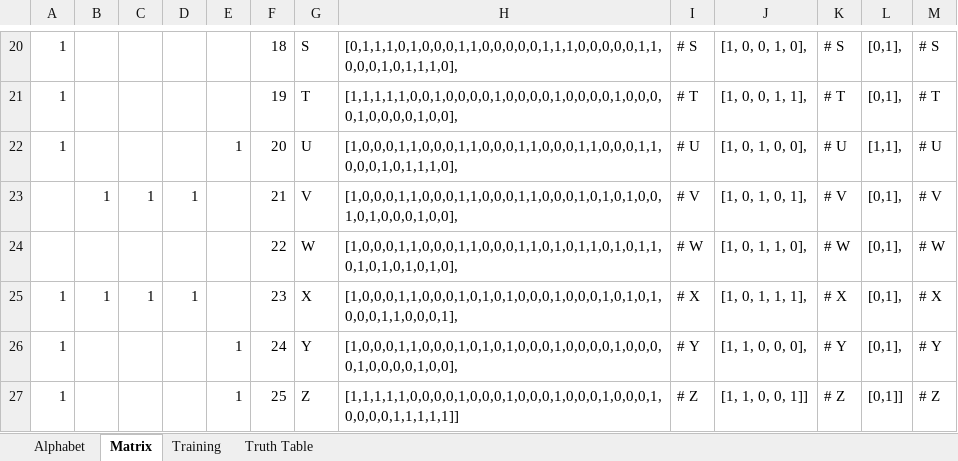
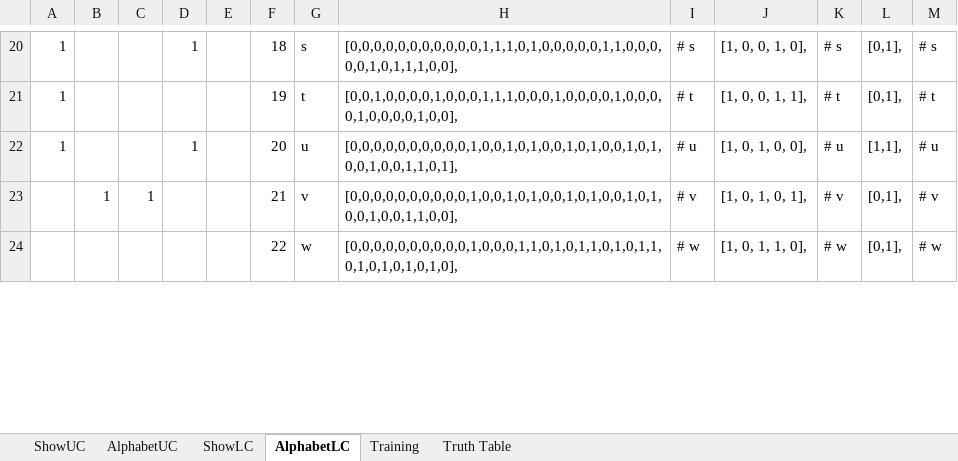
Before and after one commit to EstebanMz/chains-tool-kit, an Excel workbook: IC/Alfabeto Binario.xlsx, sheet AlphabetLC, drawn as a sheet; only a part is shown, gaps mark what is left out; values as stored, in another font and other column widths than the file's, no cell formats; conditional formats not drawn; removed rows and columns are numbered as before the commit, all else as after; the diff covers the shown part only; the diff names each change by its address in the sheet, - before the commit and + after, or states it on an @@ line.

Commit message:
Added lowercase alphabet

```diff
--- a/IC/Alfabeto Binario.xlsx (sheet AlphabetLC)
+++ b/IC/Alfabeto Binario.xlsx (sheet AlphabetLC)
-sheet tab: Alphabet
+sheet tab: ShowUC
-sheet tab: Matrix
+sheet tab: AlphabetLC
+sheet tab: AlphabetUC
+sheet tab: ShowLC
-D20: (empty)
+D20: 1
-G20: S
+G20: s
-H20: [0,1,1,1,0,1,0,0,0,1,1,0,0,0,0,0,1,1,1,0,0,0,0,0,1,1,0,0,0,1,0,1,1,1,0],
+H20: [0,0,0,0,0,0,0,0,0,0,0,1,1,1,0,1,0,0,0,0,0,1,1,0,0,0,0,0,1,0,1,1,1,0,0],
-I20: # S
+I20: # s
-K20: # S
+K20: # s
-M20: # S
+M20: # s
-G21: T
+G21: t
-H21: [1,1,1,1,1,0,0,1,0,0,0,0,1,0,0,0,0,1,0,0,0,0,1,0,0,0,0,1,0,0,0,0,1,0,0],
+H21: [0,0,1,0,0,0,0,1,0,0,0,1,1,1,0,0,0,1,0,0,0,0,1,0,0,0,0,1,0,0,0,0,1,0,0],
-I21: # T
+I21: # t
-K21: # T
+K21: # t
-M21: # T
+M21: # t
-D22: (empty)
+D22: 1
-E22: 1
+E22: (empty)
-G22: U
+G22: u
-H22: [1,0,0,0,1,1,0,0,0,1,1,0,0,0,1,1,0,0,0,1,1,0,0,0,1,1,0,0,0,1,0,1,1,1,0],
+H22: [0,0,0,0,0,0,0,0,0,0,1,0,0,1,0,1,0,0,1,0,1,0,0,1,0,1,0,0,1,0,0,1,1,0,1],
-I22: # U
+I22: # u
-K22: # U
+K22: # u
-M22: # U
+M22: # u
-D23: 1
+D23: (empty)
-G23: V
+G23: v
-H23: [1,0,0,0,1,1,0,0,0,1,1,0,0,0,1,1,0,0,0,1,0,1,0,1,0,0,1,0,1,0,0,0,1,0,0],
+H23: [0,0,0,0,0,0,0,0,0,0,1,0,0,1,0,1,0,0,1,0,1,0,0,1,0,1,0,0,1,0,0,1,1,0,0],
-I23: # V
+I23: # v
-K23: # V
+K23: # v
-M23: # V
+M23: # v
-G24: W
+G24: w
-H24: [1,0,0,0,1,1,0,0,0,1,1,0,0,0,1,1,0,1,0,1,1,0,1,0,1,1,0,1,0,1,0,1,0,1,0],
+H24: [0,0,0,0,0,0,0,0,0,0,1,0,0,0,1,1,0,1,0,1,1,0,1,0,1,1,0,1,0,1,0,1,0,1,0],
-I24: # W
+I24: # w
-K24: # W
+K24: # w
-M24: # W
+M24: # w
-row 25: 1 | 1 | 1 | 1 |  | 23 | X | [1,0,0,0,1,1,0,0,0,1,0,1,0,1,0,0,0,1,0,0,0,1,0,1,0,1,0,0,0,1,1,0,0,0,1], | # X | [1, 0, 1, 1, 1], | # X | [0,1], | # X
-row 26: 1 |  |  |  | 1 | 24 | Y | [1,0,0,0,1,1,0,0,0,1,0,1,0,1,0,0,0,1,0,0,0,0,1,0,0,0,0,1,0,0,0,0,1,0,0], | # Y | [1, 1, 0, 0, 0], | # Y | [0,1], | # Y
-row 27: 1 |  |  |  | 1 | 25 | Z | [1,1,1,1,1,0,0,0,0,1,0,0,0,1,0,0,0,1,0,0,0,1,0,0,0,1,0,0,0,0,1,1,1,1,1]] | # Z | [1, 1, 0, 0, 1]] | # Z | [0,1]] | # Z
```
Also changed, not shown: 80 added rows, 77 removed rows, 33 moved rows and 141 edited cells elsewhere in this sheet, sheet ShowUC, cell formats.
